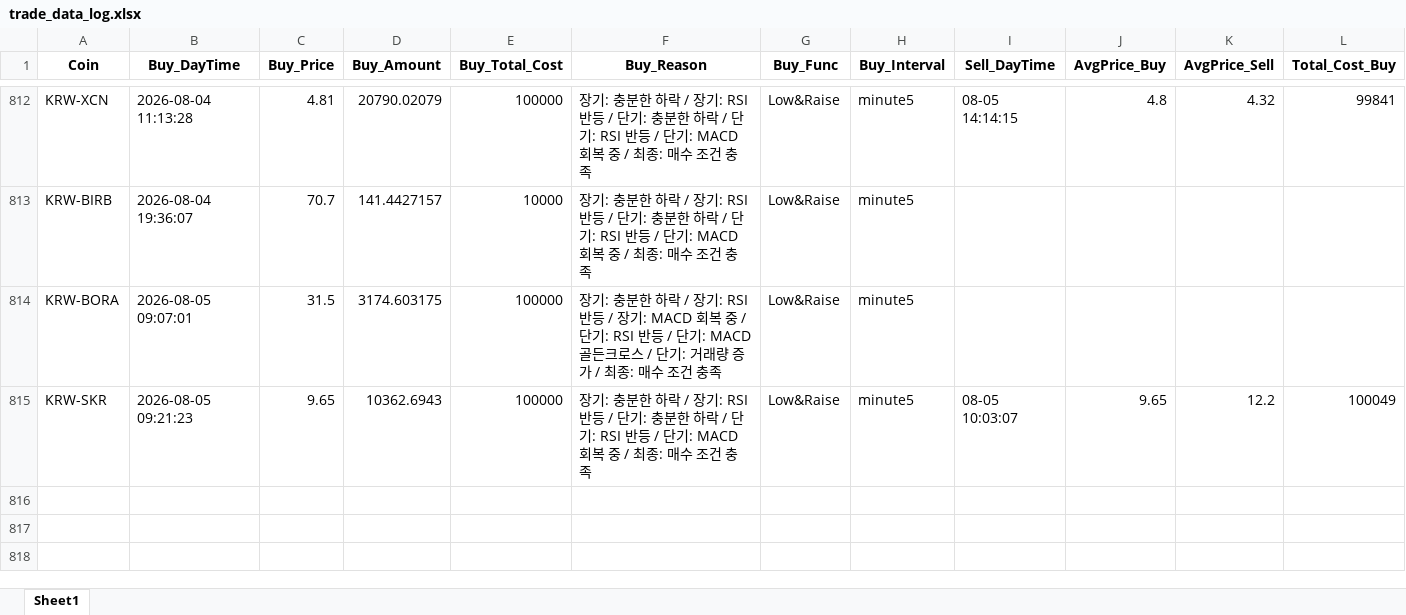
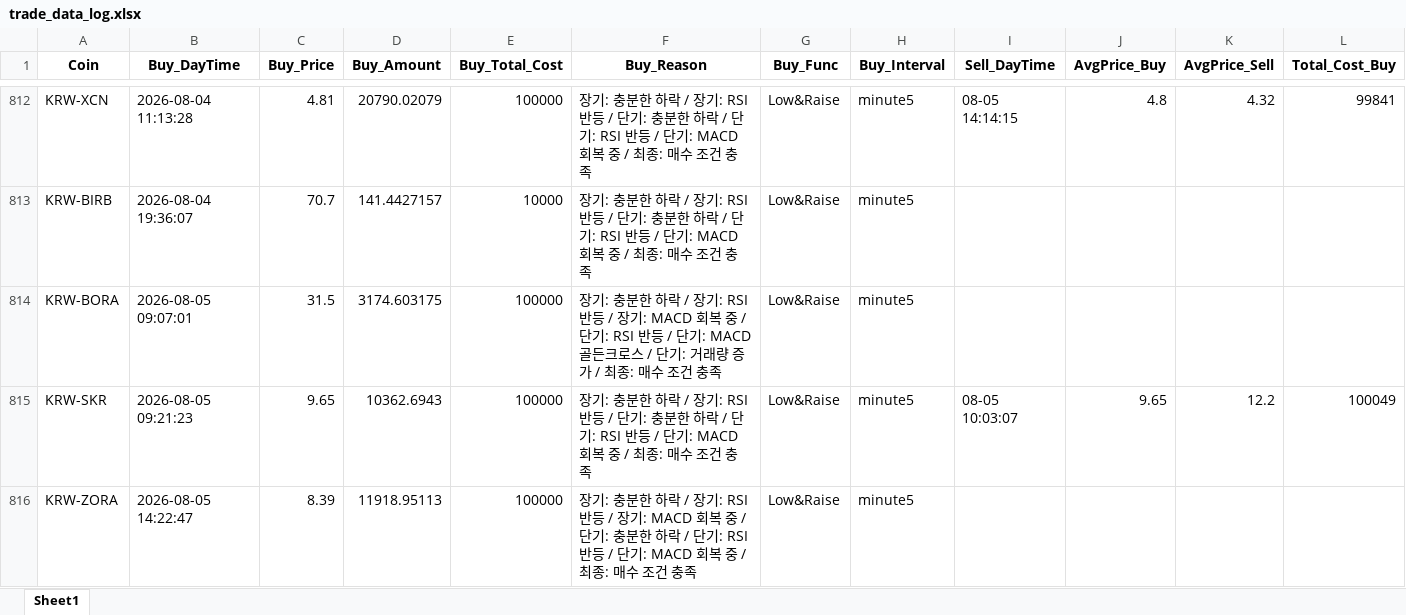
Before and after one commit to koala0111/koala0111.github.io, an Excel workbook: data/trade_data_log.xlsx, sheet Sheet1, drawn as a sheet; only a part is shown, gaps mark what is left out; values as stored, in another font and other column widths than the file's, no borders; rows hold the shown columns only; the diff names each change by its address in the sheet, - before the commit and + after, or states it on an @@ line.

Commit message:
Update data/trade_data_log.xlsx (2026-08-05 14:22:49 KST) [skip ci]

```diff
--- a/data/trade_data_log.xlsx (sheet Sheet1)
+++ b/data/trade_data_log.xlsx (sheet Sheet1)
+row 816: KRW-ZORA | 2026-08-05 14:22:47 | 8.39 | 11918.95113 | 100000 | 장기: 충분한 하락 / 장기: RSI 반등 / 장기: MACD 회복 중 / 단기: 충분한 하락 / 단기: RSI 반등 / 단기: MACD 회복 중 / 최종: 매수 조건 충족 | Low&Raise | minute5
```
